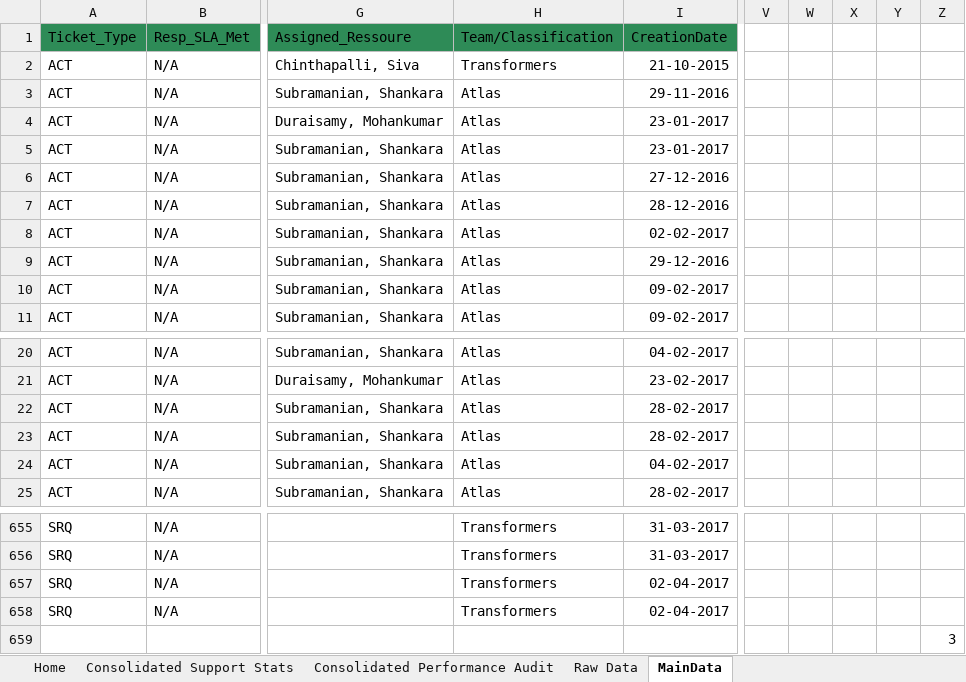
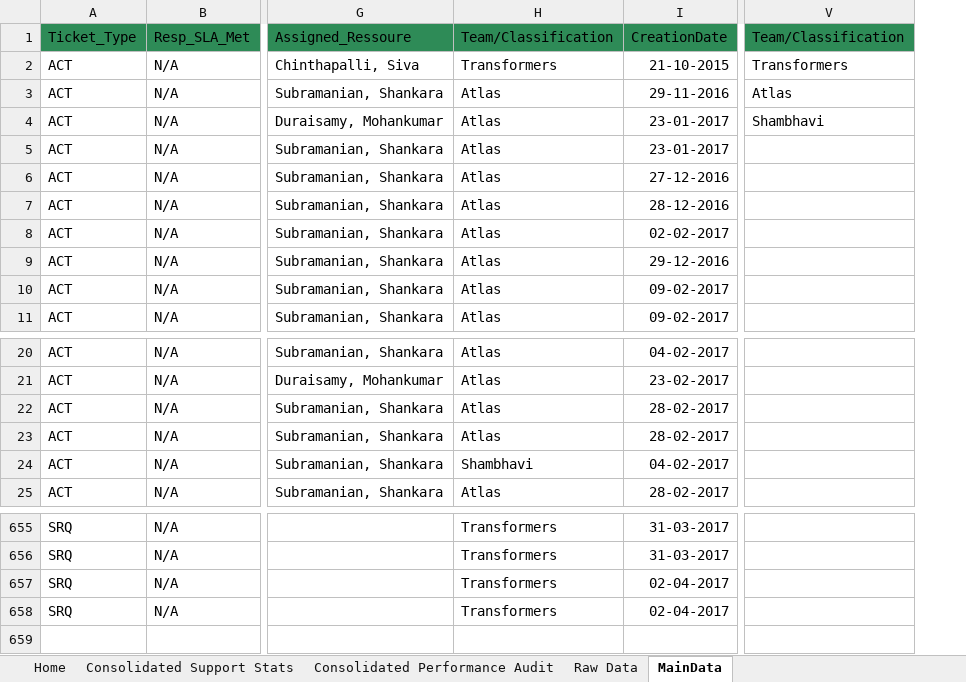
Before and after one commit to Decoder-Paul/MSP-Dashboard, an Excel workbook: Shambhavi SPD V 0.0.4.xlsm, sheet MainData, drawn as a sheet; only a part is shown, gaps mark what is left out; values as stored, in another font and other column widths than the file's, no borders; removed rows and columns are numbered as before the commit, all else as after; rows hold the shown columns only; the diff names each change by its address in the sheet, - before the commit and + after, or states it on an @@ line.

Commit message:
unique count of team names is introduced

```diff
--- a/Shambhavi SPD V 0.0.4.xlsm (sheet MainData)
+++ b/Shambhavi SPD V 0.0.4.xlsm (sheet MainData)
-column V, empty
-column W, empty
-column X, empty
-column Y, empty
-column Z, empty
+column V (Team/Classification), rows 2-4: Transformers | Atlas | Shambhavi
-H24 (Team/Classification): Atlas
+H24 (Team/Classification): Shambhavi
-row 659:  |  |  |  |  |  |  |  |  | 3
```
Also changed, not shown: charts or pictures, 3 other files.
